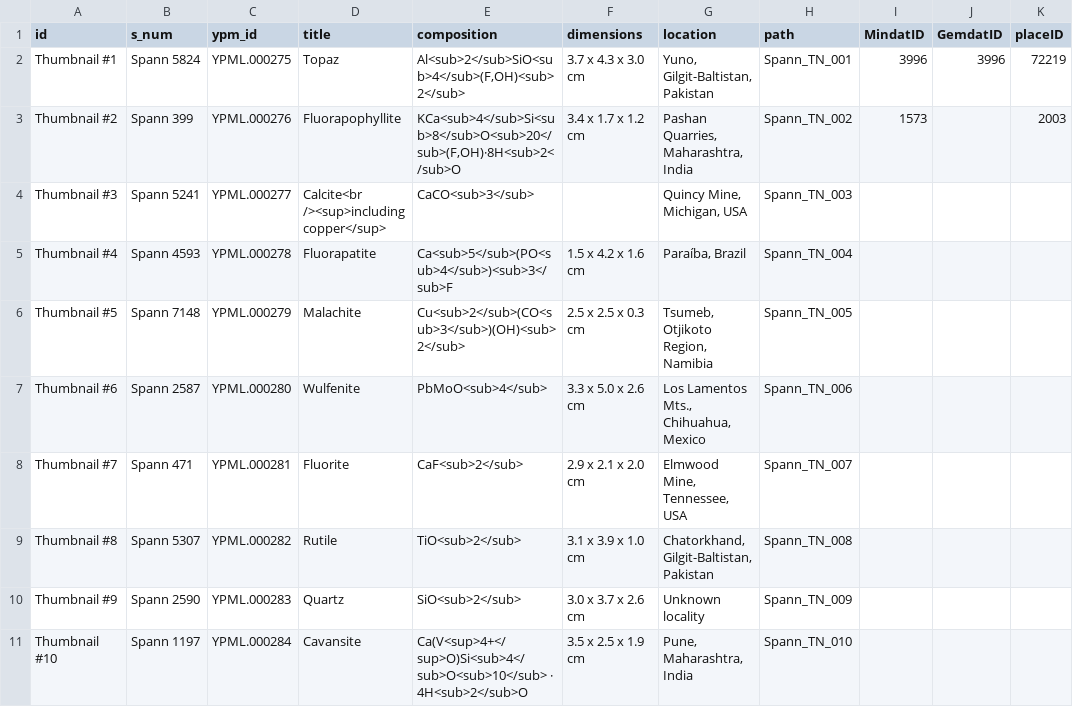
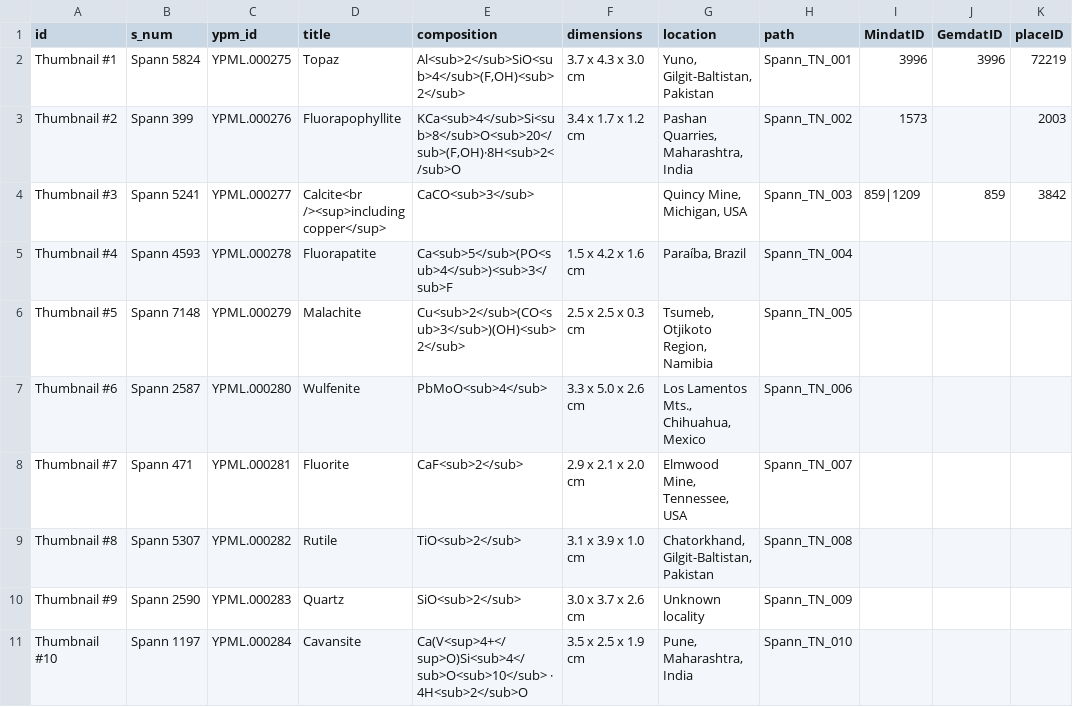
Before and after one commit to ypm-digitalmedia/orbitvu-presentations, a CSV file: data.csv, drawn as a sheet; only a part is shown.

Commit message:
week 3 added (new data), plus fix to show multiple gemIDs or mineralIDs

```diff
--- a/data.csv
+++ b/data.csv
@@ -3,3 +3,3 @@ Thumbnail #1,Spann 5824,YPML.000275,Topaz,"Al<sub>2</sub>SiO<sub>4</sub>(F,OH)<s
 Thumbnail #2,Spann 399,YPML.000276,Fluorapophyllite,"KCa<sub>4</sub>Si<sub>8</sub>O<sub>20</sub>(F,OH)·8H<sub>2</sub>O",3.4 x 1.7 x 1.2 cm,"Pashan Quarries, Maharashtra, India",Spann_TN_002,1573,,2003
-Thumbnail #3,Spann 5241,YPML.000277,Calcite<br /><sup>including copper</sup>,CaCO<sub>3</sub>,,"Quincy Mine, Michigan, USA",Spann_TN_003,,,
+Thumbnail #3,Spann 5241,YPML.000277,Calcite<br /><sup>including copper</sup>,CaCO<sub>3</sub>,,"Quincy Mine, Michigan, USA",Spann_TN_003,859|1209,859,3842
 Thumbnail #4,Spann 4593,YPML.000278,Fluorapatite,Ca<sub>5</sub>(PO<sub>4</sub>)<sub>3</sub>F,1.5 x 4.2 x 1.6 cm,"Paraíba, Brazil",Spann_TN_004,,,
```
Also changed, not shown: 2 other files.
